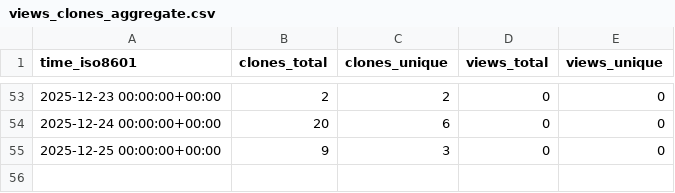
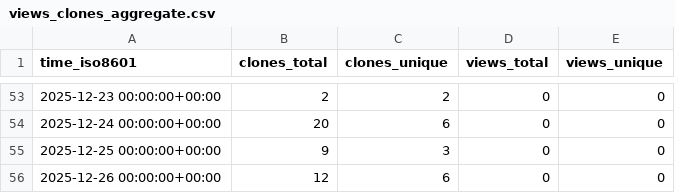
Before and after one commit to rick-dn/px4_autonomy, a CSV file: rick-dn/px4_autonomy/ghrs-data/views_clones_aggregate.csv, drawn as a sheet; only a part is shown, gaps mark what is left out.

```diff
--- a/rick-dn/px4_autonomy/ghrs-data/views_clones_aggregate.csv
+++ b/rick-dn/px4_autonomy/ghrs-data/views_clones_aggregate.csv
@@ -55 +55,2 @@ time_iso8601,clones_total,clones_unique,views_total,views_unique
 2025-12-25 00:00:00+00:00,9,3,0,0
+2025-12-26 00:00:00+00:00,12,6,0,0
```
Also changed, not shown: 1 other file.
